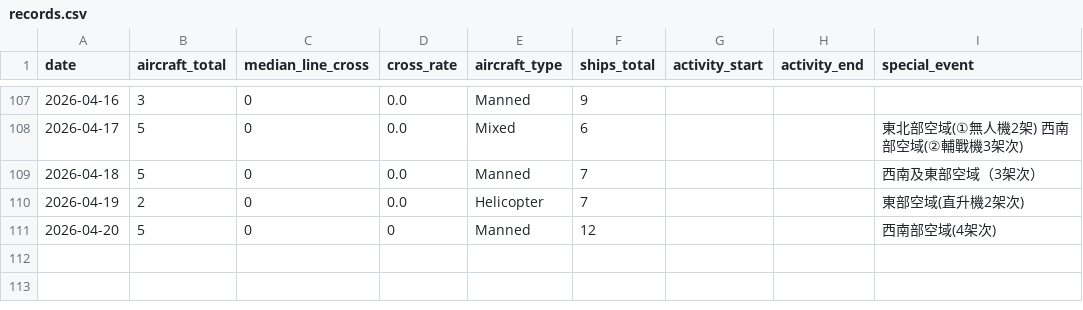
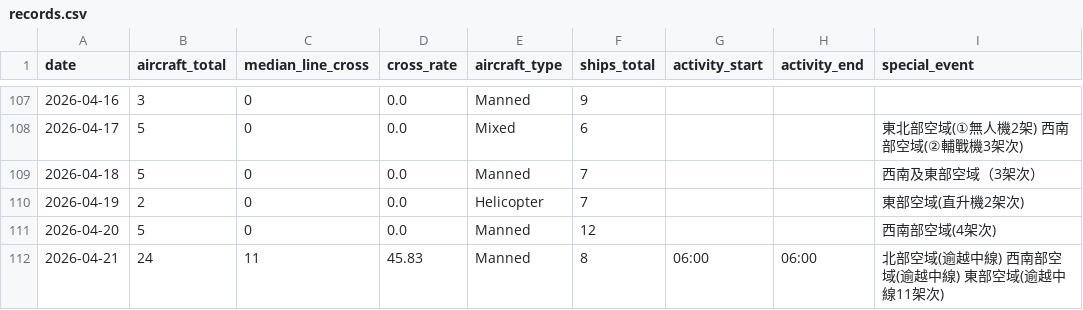
Before and after one commit to lioneer32232002-commits/pla-tracker, a CSV file: data/records.csv, drawn as a sheet; only a part is shown, gaps mark what is left out.

```diff
--- a/data/records.csv
+++ b/data/records.csv
@@ -129,2 +129,3 @@ date,aircraft_total,median_line_cross,cross_rate,aircraft_type,ships_total,activ
 2026-04-19,2,0,0.0,Helicopter,7,,,東部空域(直升機2架次)
-2026-04-20,5,0,0,Manned,12,,,西南部空域(4架次)
+2026-04-20,5,0,0.0,Manned,12,,,西南部空域(4架次)
+2026-04-21,24,11,45.83,Manned,8,06:00,06:00,北部空域(逾越中線) 西南部空域(逾越中線) 東部空域(逾越中線11架次)
```
Also changed, not shown: 3 other files.
